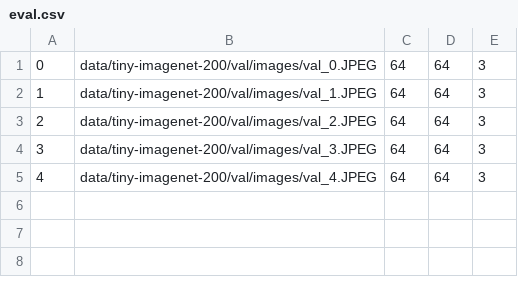
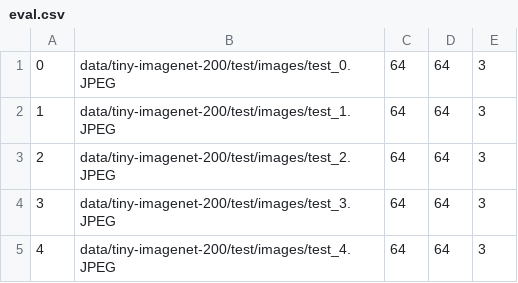
Before and after one commit to rchunter/CS182-ZouLeeGalHun, a CSV file: eval.csv, drawn as a sheet.

Commit message:
Added test_submission script

```diff
--- a/eval.csv
+++ b/eval.csv
@@ -1,5 +1,5 @@
-0,data/tiny-imagenet-200/val/images/val_0.JPEG,64,64,3
-1,data/tiny-imagenet-200/val/images/val_1.JPEG,64,64,3
-2,data/tiny-imagenet-200/val/images/val_2.JPEG,64,64,3
-3,data/tiny-imagenet-200/val/images/val_3.JPEG,64,64,3
-4,data/tiny-imagenet-200/val/images/val_4.JPEG,64,64,3
+0,data/tiny-imagenet-200/test/images/test_0.JPEG,64,64,3
+1,data/tiny-imagenet-200/test/images/test_1.JPEG,64,64,3
+2,data/tiny-imagenet-200/test/images/test_2.JPEG,64,64,3
+3,data/tiny-imagenet-200/test/images/test_3.JPEG,64,64,3
+4,data/tiny-imagenet-200/test/images/test_4.JPEG,64,64,3
```
Also changed, not shown: 5 other files.
